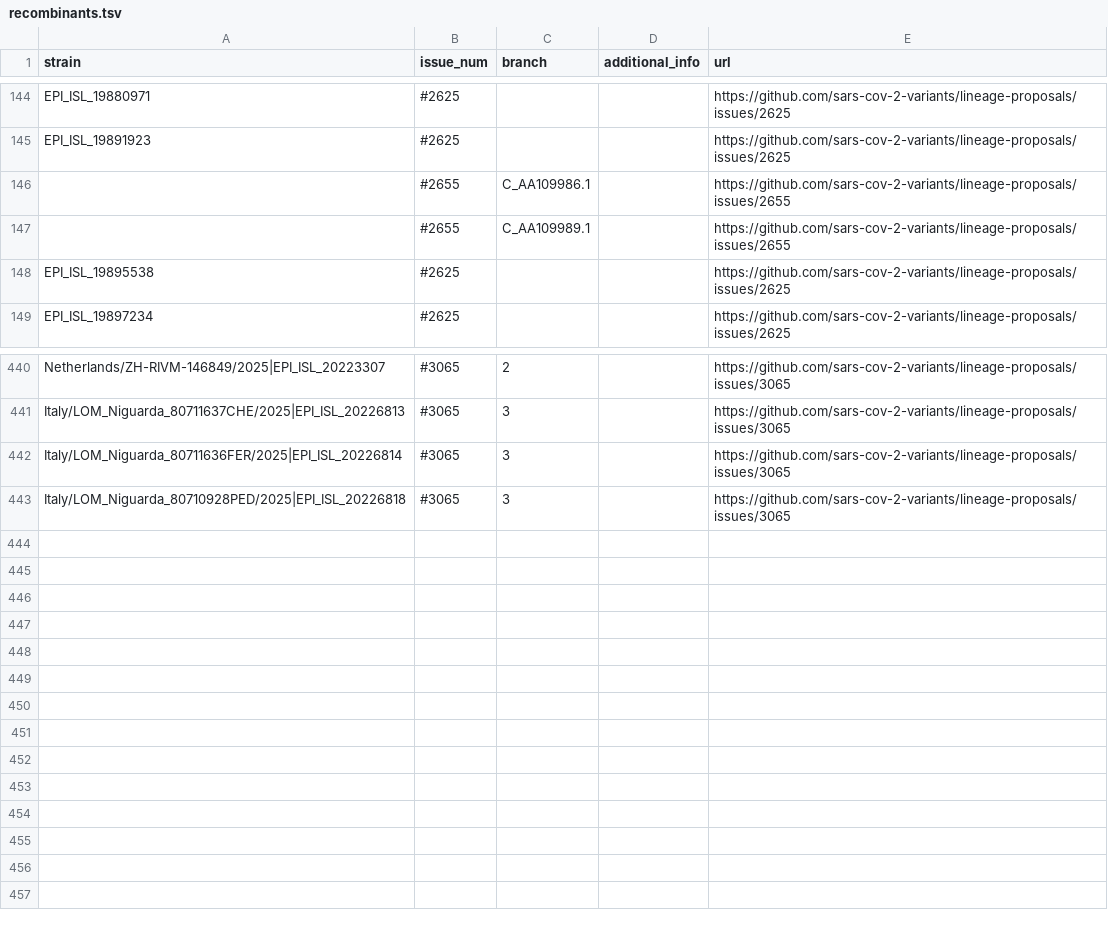
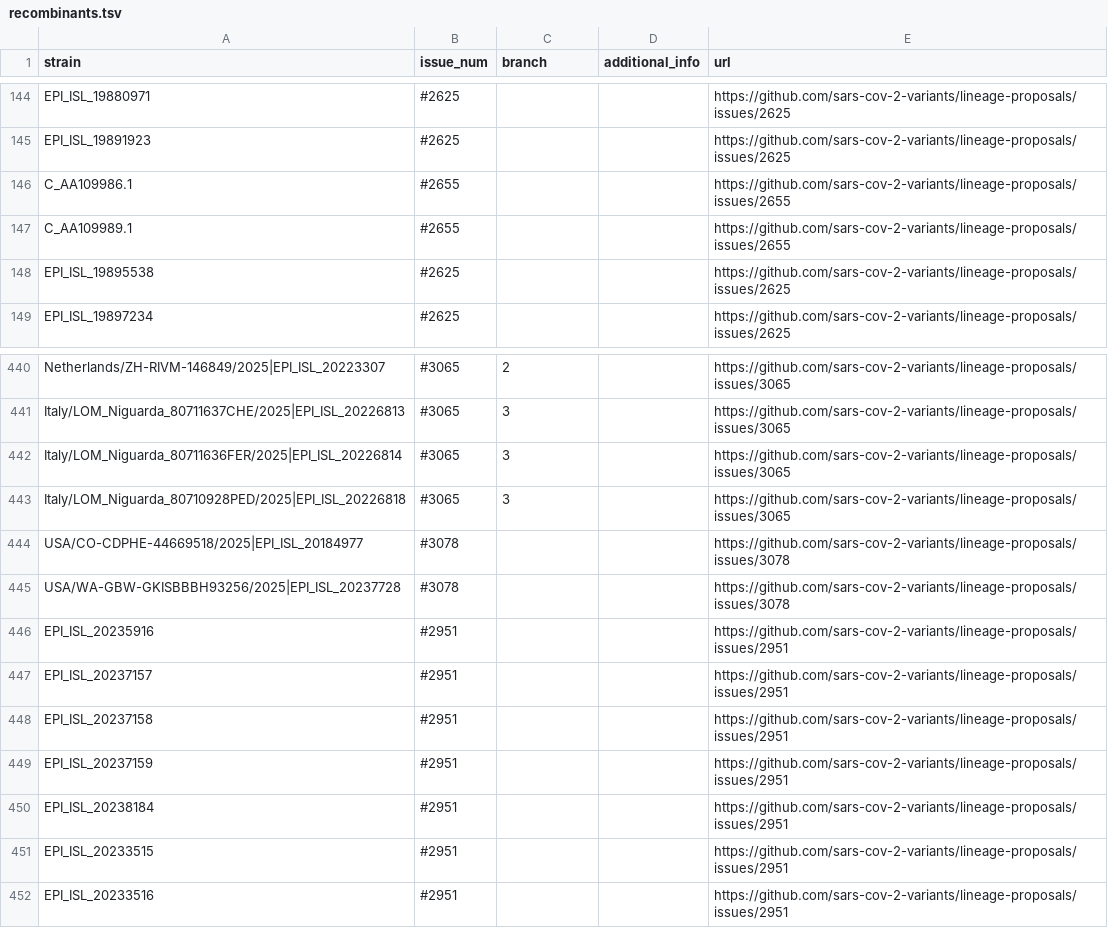
Before and after one commit to sars-cov-2-variants/lineage-proposals, a TSV file: recombinants.tsv, drawn as a sheet; only a part is shown, gaps mark what is left out.

```diff
--- a/recombinants.tsv
+++ b/recombinants.tsv
@@ -145,4 +145,4 @@ EPI_ISL_19880971	#2625			https://github.com/sars-cov-2-variants/lineage-proposal
 EPI_ISL_19891923	#2625			https://github.com/sars-cov-2-variants/lineage-proposals/issues/2625
-	#2655	C_AA109986.1		https://github.com/sars-cov-2-variants/lineage-proposals/issues/2655
-	#2655	C_AA109989.1		https://github.com/sars-cov-2-variants/lineage-proposals/issues/2655
+C_AA109986.1	#2655			https://github.com/sars-cov-2-variants/lineage-proposals/issues/2655
+C_AA109989.1	#2655			https://github.com/sars-cov-2-variants/lineage-proposals/issues/2655
 EPI_ISL_19895538	#2625			https://github.com/sars-cov-2-variants/lineage-proposals/issues/2625
@@ -443 +443,10 @@ Italy/LOM_Niguarda_80711636FER/2025|EPI_ISL_20226814	#3065	3		https://github.com
 Italy/LOM_Niguarda_80710928PED/2025|EPI_ISL_20226818	#3065	3		https://github.com/sars-cov-2-variants/lineage-proposals/issues/3065
+USA/CO-CDPHE-44669518/2025|EPI_ISL_20184977	#3078			https://github.com/sars-cov-2-variants/lineage-proposals/issues/3078
+USA/WA-GBW-GKISBBBH93256/2025|EPI_ISL_20237728	#3078			https://github.com/sars-cov-2-variants/lineage-proposals/issues/3078
+EPI_ISL_20235916	#2951			https://github.com/sars-cov-2-variants/lineage-proposals/issues/2951
+EPI_ISL_20237157	#2951			https://github.com/sars-cov-2-variants/lineage-proposals/issues/2951
+EPI_ISL_20237158	#2951			https://github.com/sars-cov-2-variants/lineage-proposals/issues/2951
+EPI_ISL_20237159	#2951			https://github.com/sars-cov-2-variants/lineage-proposals/issues/2951
+EPI_ISL_20238184	#2951			https://github.com/sars-cov-2-variants/lineage-proposals/issues/2951
+EPI_ISL_20233515	#2951			https://github.com/sars-cov-2-variants/lineage-proposals/issues/2951
+EPI_ISL_20233516	#2951			https://github.com/sars-cov-2-variants/lineage-proposals/issues/2951
```
Also changed, not shown: 1 other file.
